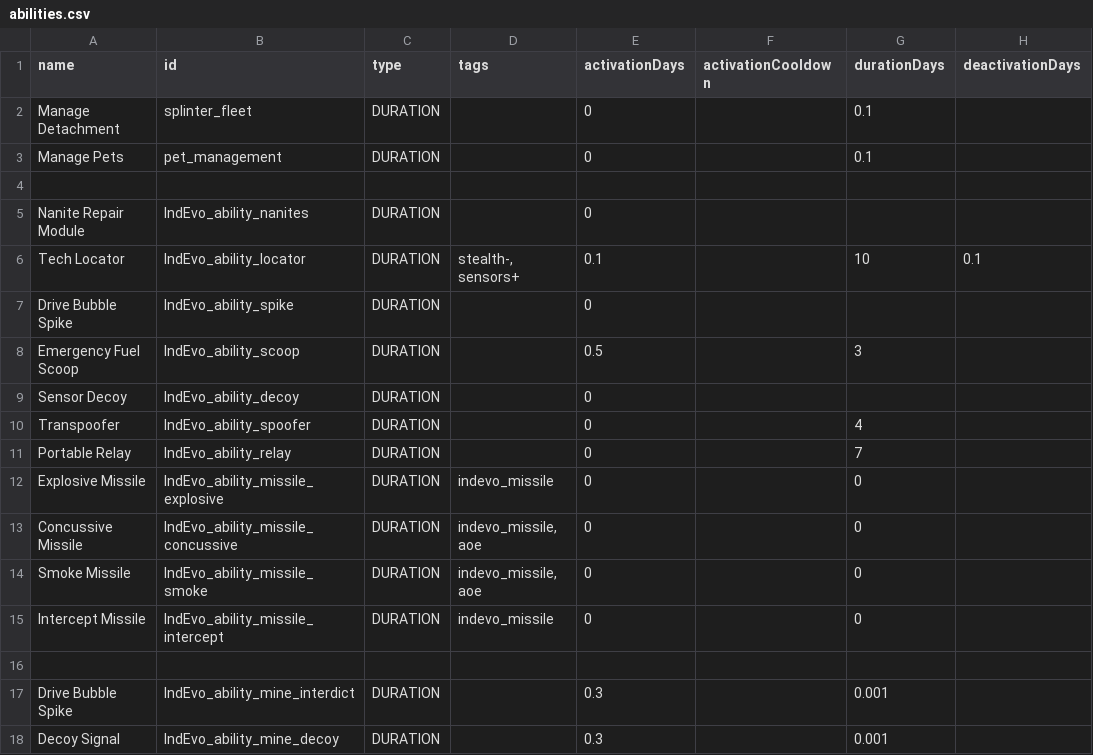
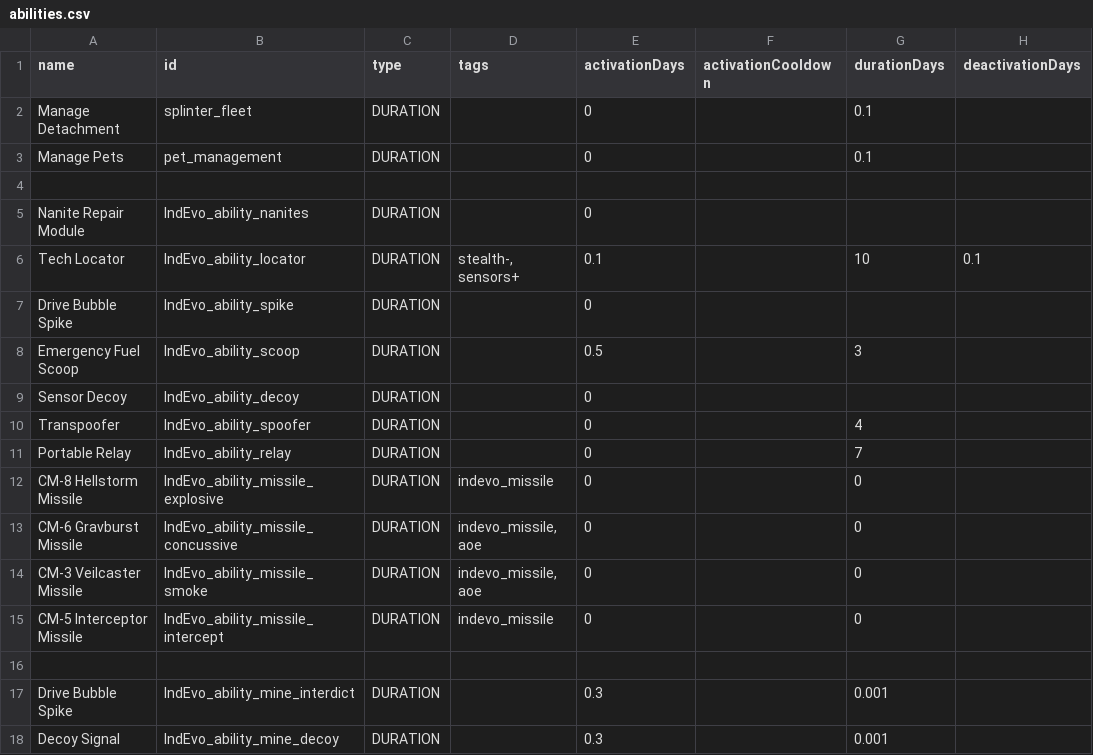
Before and after one commit to SirHartley/Industrial.Evolution, a CSV file: data/campaign/abilities.csv, drawn as a sheet; only a part is shown; the diff names each change by its address in the sheet, - before the commit and + after, or states it on an @@ line.

```diff
--- a/data/campaign/abilities.csv
+++ b/data/campaign/abilities.csv
-A12 (name): Explosive Missile
+A12 (name): CM-8 Hellstorm Missile
-A13 (name): Concussive Missile
+A13 (name): CM-6 Gravburst Missile
-A14 (name): Smoke Missile
+A14 (name): CM-3 Veilcaster Missile
-A15 (name): Intercept Missile
+A15 (name): CM-5 Interceptor Missile
```
Also changed, not shown: data/campaign/procgen/drop_groups.csv, data/campaign/procgen/salvage_entity_gen_data.csv, 10 other files.
